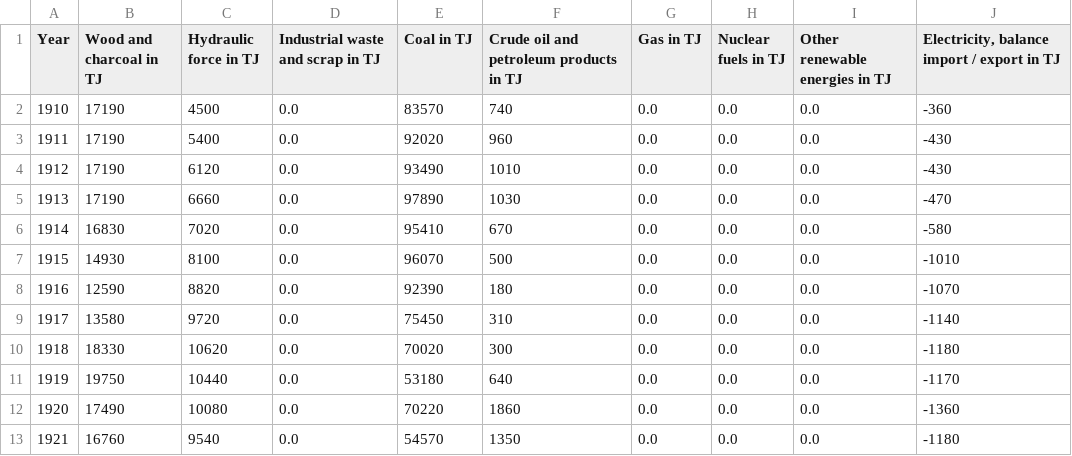
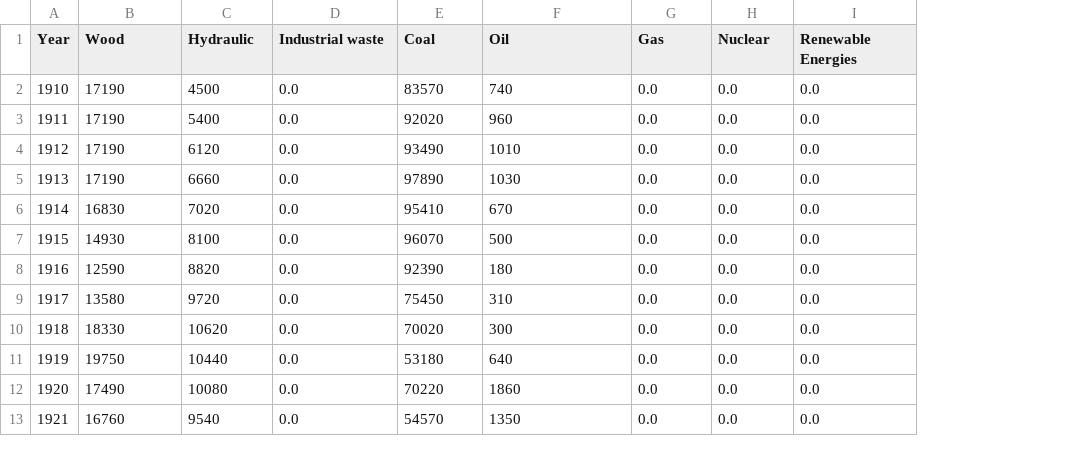
Before and after one commit to IsaacLeimgruber/ADA_labs_repo, a CSV file: Project/Data/final_data_tj.csv, drawn as a sheet; only a part is shown; the diff names each change by its address in the sheet, - before the commit and + after, or states it on an @@ line.

```diff
--- a/Project/Data/final_data_tj.csv
+++ b/Project/Data/final_data_tj.csv
-column J, rows 1-13: Electricity, balance import / export in TJ | -360 | -430 | -430 | -470 | -580 | -1010 | -1070 | -1140 | -1180 | -1170 | -1360 | -1180
-B1: Wood and charcoal in TJ
+B1: Wood
-C1: Hydraulic force in TJ
+C1: Hydraulic
-D1: Industrial waste and scrap in TJ
+D1: Industrial waste
-E1: Coal in TJ
+E1: Coal
-F1: Crude oil and petroleum products in TJ
+F1: Oil
-G1: Gas in TJ
+G1: Gas
-H1: Nuclear fuels in TJ
+H1: Nuclear
-I1: Other renewable energies in TJ
+I1: Renewable Energies
```
Also changed, not shown: Project/Data/final_data_perc.csv, 4 other files.
